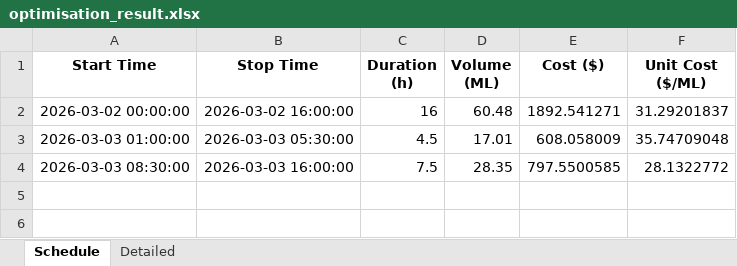
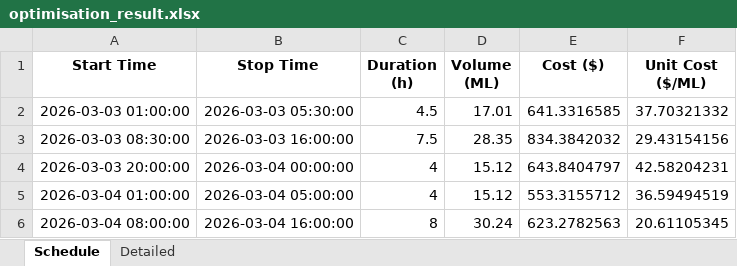
Before and after one commit to wjt1991/pump-optimisation-for-SHW, an Excel workbook: data/latest/optimisation_result.xlsx, sheet Schedule, drawn as a sheet; values as stored, in another font and other column widths than the file's, no borders; removed rows and columns are numbered as before the commit, all else as after; the diff names each change by its address in the sheet, - before the commit and + after, or states it on an @@ line.

```diff
--- a/data/latest/optimisation_result.xlsx (sheet Schedule)
+++ b/data/latest/optimisation_result.xlsx (sheet Schedule)
-row 2: 2026-03-02 00:00:00 | 2026-03-02 16:00:00 | 16 | 60.48 | 1892.541271 | 31.29201837
-E2 (Cost ($)): 608.058009
+E2 (Cost ($)): 641.3316585
-F2 (Unit Cost ($/ML)): 35.74709048
+F2 (Unit Cost ($/ML)): 37.70321332
-E3 (Cost ($)): 797.5500585
+E3 (Cost ($)): 834.3842032
-F3 (Unit Cost ($/ML)): 28.1322772
+F3 (Unit Cost ($/ML)): 29.43154156
+row 4: 2026-03-03 20:00:00 | 2026-03-04 00:00:00 | 4 | 15.12 | 643.8404797 | 42.58204231
+row 5: 2026-03-04 01:00:00 | 2026-03-04 05:00:00 | 4 | 15.12 | 553.3155712 | 36.59494519
+row 6: 2026-03-04 08:00:00 | 2026-03-04 16:00:00 | 8 | 30.24 | 623.2782563 | 20.61105345
```
Also changed, not shown: sheet Detailed, 3 other files.
